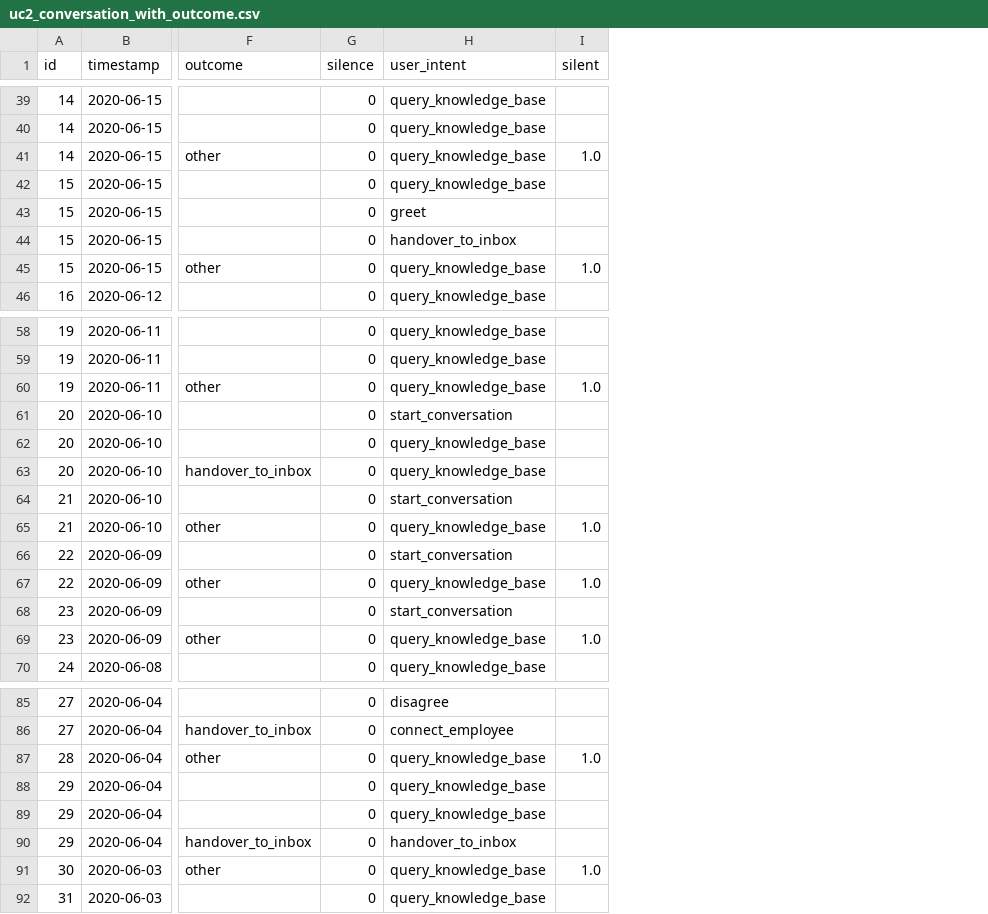
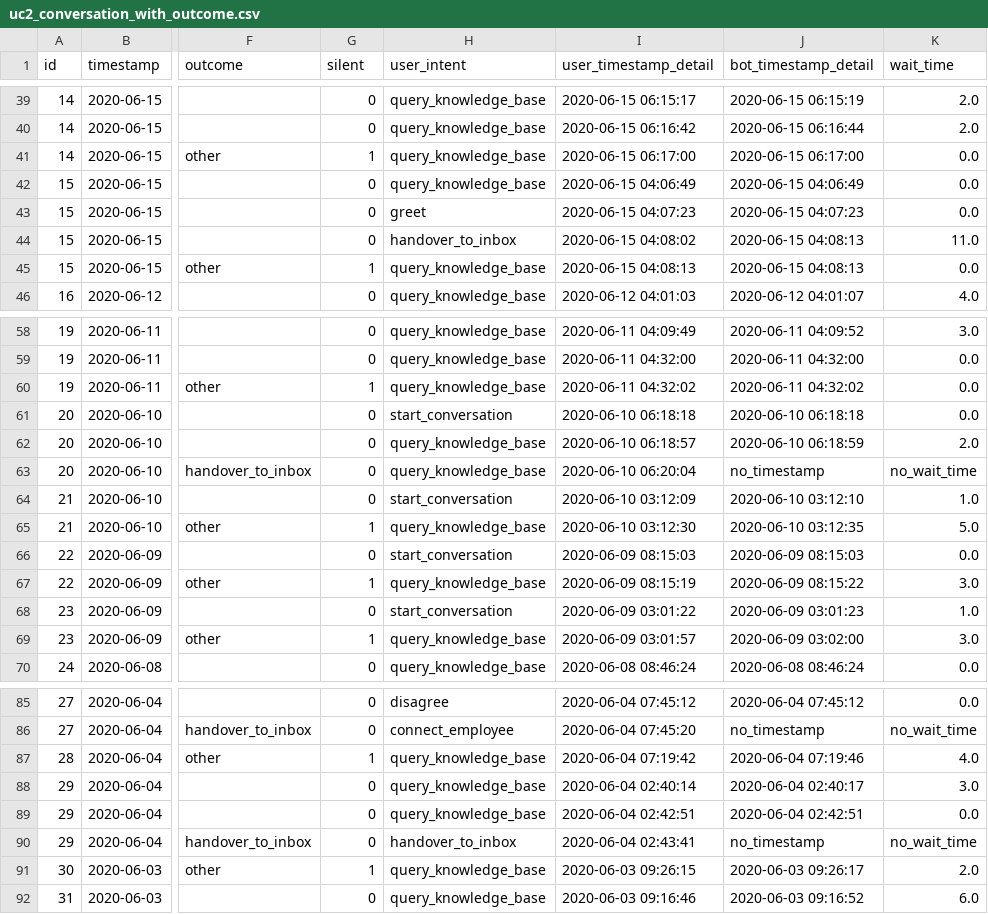
Before and after one commit to dukeantt/everything_analysis, a CSV file: analyze_data/uc2_conversation_with_outcome.csv, drawn as a sheet; only a part is shown, gaps mark what is left out; removed rows and columns are numbered as before the commit, all else as after; the diff covers the shown part only; the diff names each change by its address in the sheet, - before the commit and + after, or states it on an @@ line.

```diff
--- a/analyze_data/uc2_conversation_with_outcome.csv
+++ b/analyze_data/uc2_conversation_with_outcome.csv
-column I (silent), rows 41-45: 1.0 |  |  |  | 1.0; rows 60-69: 1.0 |  |  |  |  | 1.0 |  | 1.0 |  | 1.0; rows 87-91: 1.0 |  |  |  | 1.0
+column I (user_timestamp_detail), rows 39-46: 2020-06-15 06:15:17 | 2020-06-15 06:16:42 | 2020-06-15 06:17:00 | 2020-06-15 04:06:49 | 2020-06-15 04:07:23 | 2020-06-15 04:08:02 | 2020-06-15 04:08:13 | 2020-06-12 04:01:03; rows 58-70: 2020-06-11 04:09:49 | 2020-06-11 04:32:00 | 2020-06-11 04:32:02 | 2020-06-10 06:18:18 | 2020-06-10 06:18:57 | 2020-06-10 06:20:04 | 2020-06-10 03:12:09 | 2020-06-10 03:12:30 | 2020-06-09 08:15:03 | 2020-06-09 08:15:19 | 2020-06-09 03:01:22 | 2020-06-09 03:01:57 | 2020-06-08 08:46:24; rows 85-92: 2020-06-04 07:45:12 | 2020-06-04 07:45:20 | 2020-06-04 07:19:42 | 2020-06-04 02:40:14 | 2020-06-04 02:42:51 | 2020-06-04 02:43:41 | 2020-06-03 09:26:15 | 2020-06-03 09:16:46
+column J (bot_timestamp_detail), rows 39-46: 2020-06-15 06:15:19 | 2020-06-15 06:16:44 | 2020-06-15 06:17:00 | 2020-06-15 04:06:49 | 2020-06-15 04:07:23 | 2020-06-15 04:08:13 | 2020-06-15 04:08:13 | 2020-06-12 04:01:07; rows 58-70: 2020-06-11 04:09:52 | 2020-06-11 04:32:00 | 2020-06-11 04:32:02 | 2020-06-10 06:18:18 | 2020-06-10 06:18:59 | no_timestamp | 2020-06-10 03:12:10 | 2020-06-10 03:12:35 | 2020-06-09 08:15:03 | 2020-06-09 08:15:22 | 2020-06-09 03:01:23 | 2020-06-09 03:02:00 | 2020-06-08 08:46:24; rows 85-92: 2020-06-04 07:45:12 | no_timestamp | 2020-06-04 07:19:46 | 2020-06-04 02:40:17 | 2020-06-04 02:42:51 | no_timestamp | 2020-06-03 09:26:17 | 2020-06-03 09:16:52
+column K (wait_time), rows 39-46: 2.0 | 2.0 | 0.0 | 0.0 | 0.0 | 11.0 | 0.0 | 4.0; rows 58-70: 3.0 | 0.0 | 0.0 | 0.0 | 2.0 | no_wait_time | 1.0 | 5.0 | 0.0 | 3.0 | 1.0 | 3.0 | 0.0; rows 85-92: 0.0 | no_wait_time | 4.0 | 3.0 | 0.0 | no_wait_time | 2.0 | 6.0
-G1: silence
+G1: silent
-G41 (silent): 0
+G41 (silent): 1
-G45 (silent): 0
+G45 (silent): 1
-G60 (silent): 0
+G60 (silent): 1
-G65 (silent): 0
+G65 (silent): 1
-G67 (silent): 0
+G67 (silent): 1
-G69 (silent): 0
+G69 (silent): 1
-G87 (silent): 0
+G87 (silent): 1
-G91 (silent): 0
+G91 (silent): 1
```
Also changed, not shown: 10 edited cells elsewhere in this file, 5 other files.
